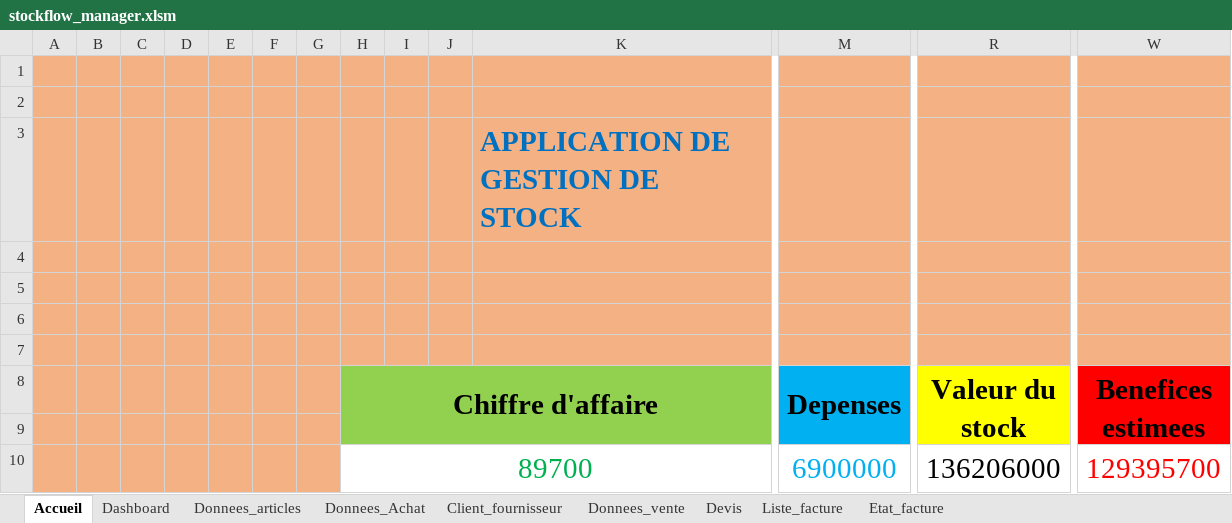
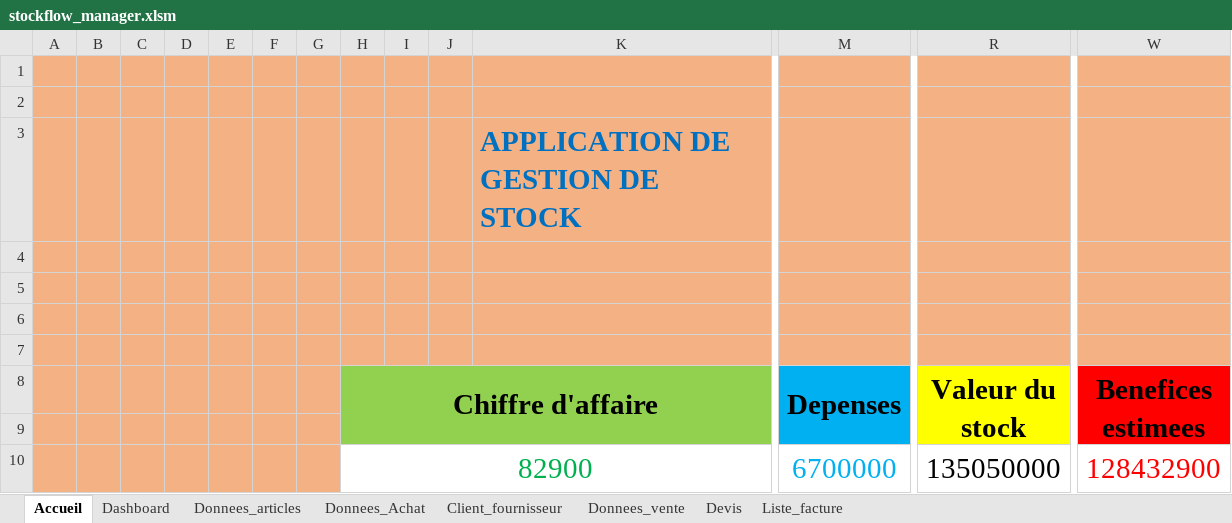
Before and after one commit to ismail745/stockflow_manager, an Excel workbook: stockflow_manager.xlsm, sheet Accueil, drawn as a sheet; only a part is shown, gaps mark what is left out; values as stored, in another font and other column widths than the file's, no borders; charts and pictures not drawn; removed rows and columns are numbered as before the commit, all else as after; rows hold the shown columns only; the diff names each change by its address in the sheet, - before the commit and + after, or states it on an @@ line.

```diff
--- a/stockflow_manager.xlsm (sheet Accueil)
+++ b/stockflow_manager.xlsm (sheet Accueil)
@@ sheet tab hidden: Etat_facture @@
-row 10:  |  |  |  |  |  |  | 89700 |  |  |  | 6900000 | 136206000 | 129395700
+row 10:  |  |  |  |  |  |  | 82900 |  |  |  | 6700000 | 135050000 | 128432900
```
Also changed, not shown: sheet Donnees_vente, sheet Donnees_Achat, sheet Donnees_articles, charts or pictures, 1 other file.
